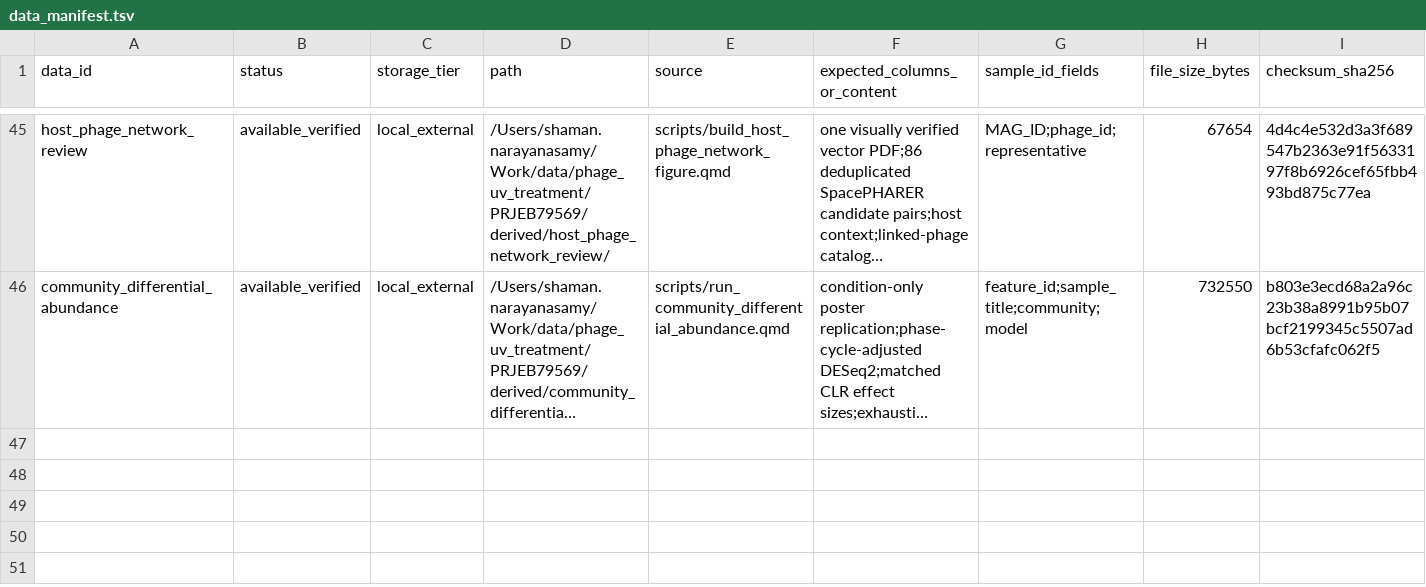
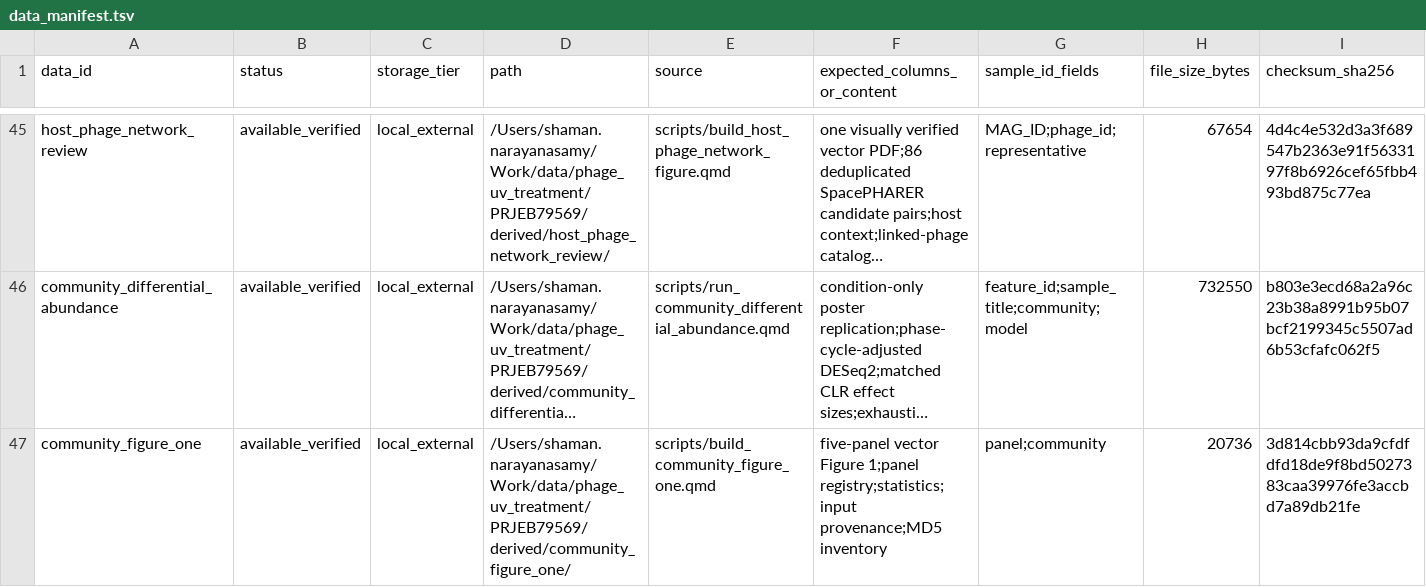
Before and after one commit to shaman-narayanasamy/phage_uv_ecology_analysis, a TSV file: manifests/data_manifest.tsv, drawn as a sheet; only a part is shown, gaps mark what is left out; long unchanged cells end in …; rows hold the shown columns only; the diff names each change by its address in the sheet, - before the commit and + after, or states it on an @@ line.

```diff
--- a/manifests/data_manifest.tsv
+++ b/manifests/data_manifest.tsv
+row 47: community_figure_one | available_verified | local_external | /Users/shaman.narayanasamy/Work/data/phage_uv_treatment/PRJEB79569/derived/community_figure_one/ | scripts/build_community_figure_one.qmd | five-panel vector Figure 1;panel registry;statistics;input provenance;MD5 inventory | panel;community | 20736 | 3d814cbb93da9cfdfdfd18de9f8bd5027383caa39976fe3accbd7a89db21fe
```
Also changed, not shown: manifests/code_manifest.tsv, manuscript/analysis_registry.tsv, 12 other files.
